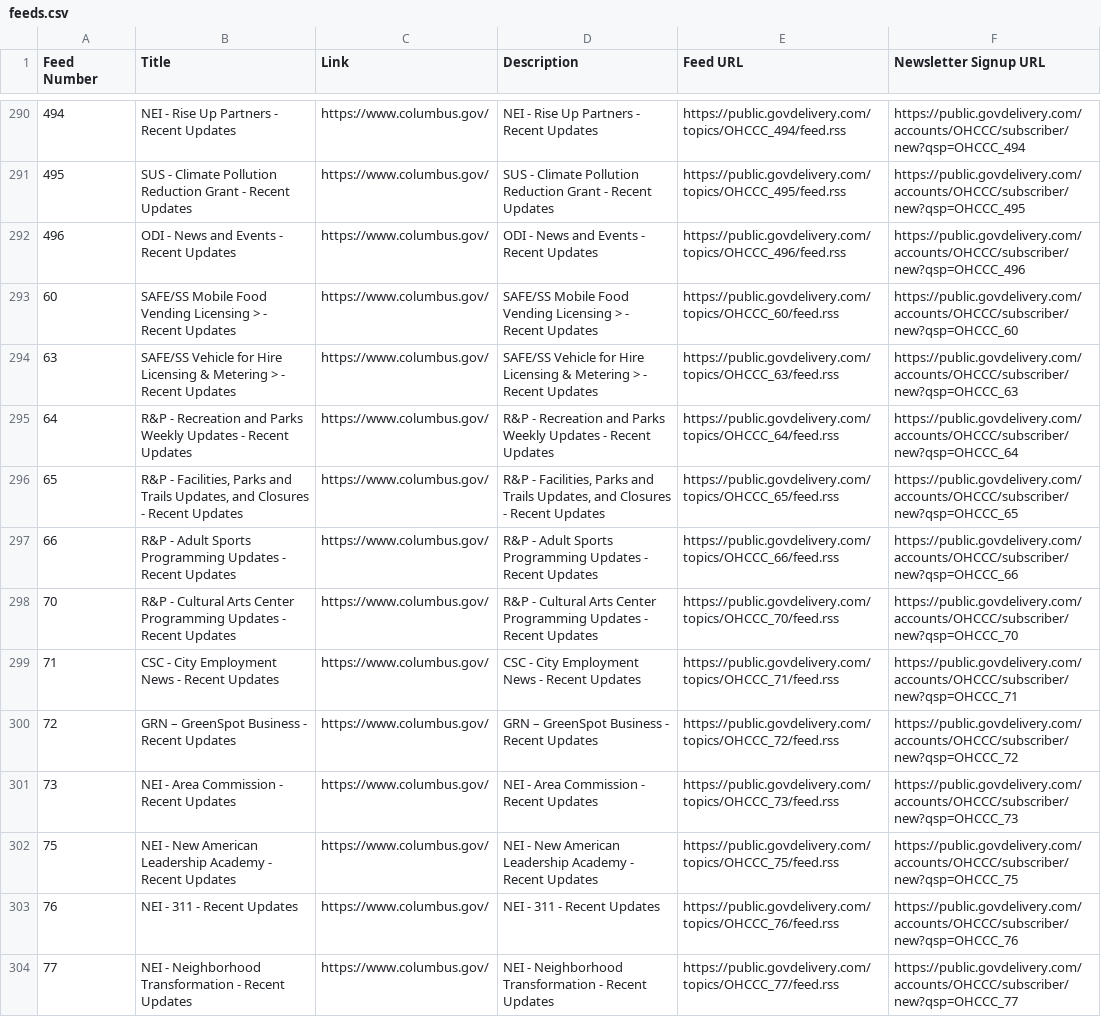
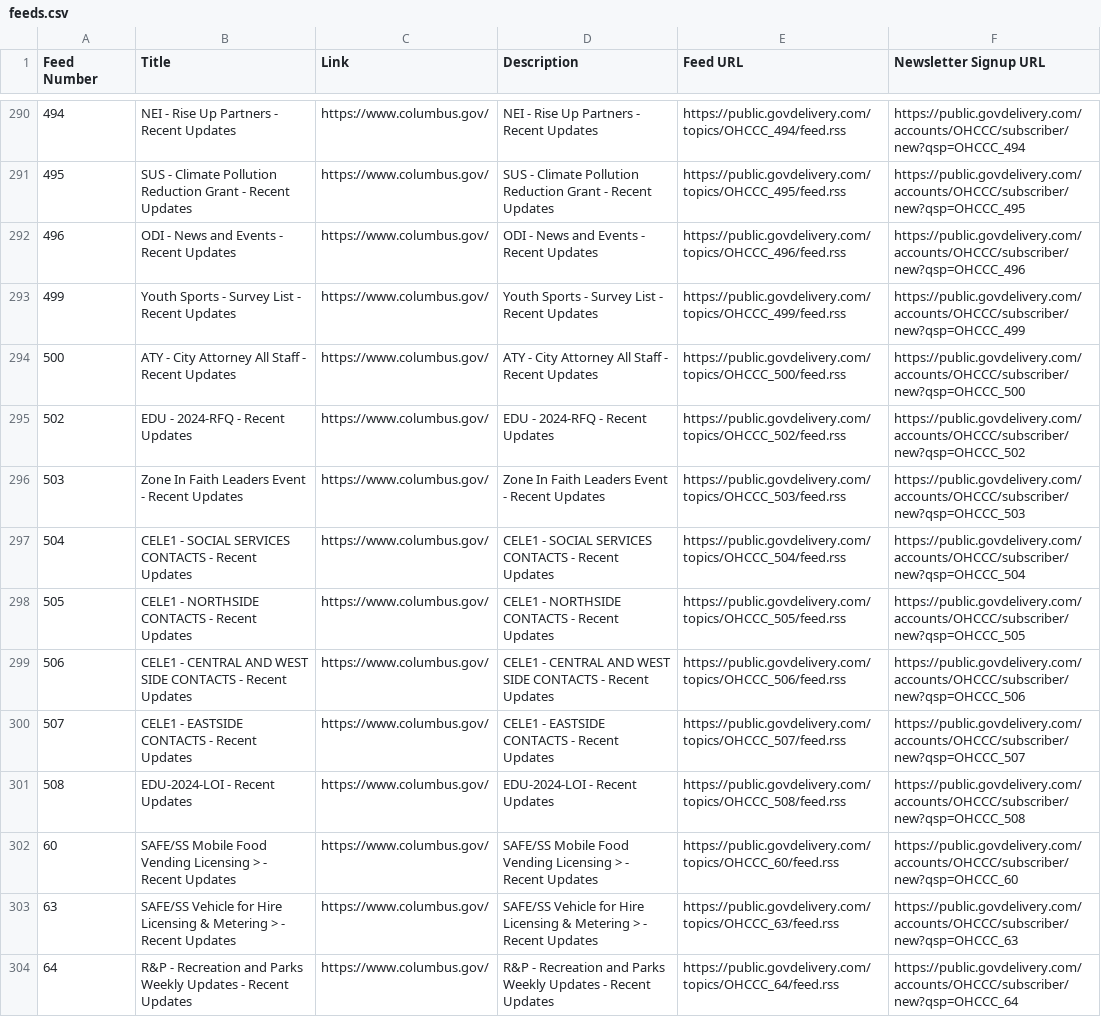
Before and after one commit to benlk/columbus-govdelivery-rss, a CSV file: feeds.csv, drawn as a sheet; only a part is shown, gaps mark what is left out; the shorter side is filled out with more unchanged rows; the diff names each change by its address in the sheet, - before the commit and + after, or states it on an @@ line.

```diff
--- a/feeds.csv
+++ b/feeds.csv
+row 293: 499 | Youth Sports - Survey List - Recent Updates | https://www.columbus.gov/ | Youth Sports - Survey List - Recent Updates | https://public.govdelivery.com/topics/OHCCC_499/feed.rss | https://public.govdelivery.com/accounts/OHCCC/subscriber/new?qsp=OHCCC_499
+row 294: 500 | ATY - City Attorney All Staff - Recent Updates | https://www.columbus.gov/ | ATY - City Attorney All Staff - Recent Updates | https://public.govdelivery.com/topics/OHCCC_500/feed.rss | https://public.govdelivery.com/accounts/OHCCC/subscriber/new?qsp=OHCCC_500
+row 295: 502 | EDU - 2024-RFQ - Recent Updates | https://www.columbus.gov/ | EDU - 2024-RFQ - Recent Updates | https://public.govdelivery.com/topics/OHCCC_502/feed.rss | https://public.govdelivery.com/accounts/OHCCC/subscriber/new?qsp=OHCCC_502
+row 296: 503 | Zone In Faith Leaders Event - Recent Updates | https://www.columbus.gov/ | Zone In Faith Leaders Event - Recent Updates | https://public.govdelivery.com/topics/OHCCC_503/feed.rss | https://public.govdelivery.com/accounts/OHCCC/subscriber/new?qsp=OHCCC_503
+row 297: 504 | CELE1 - SOCIAL SERVICES CONTACTS - Recent Updates | https://www.columbus.gov/ | CELE1 - SOCIAL SERVICES CONTACTS - Recent Updates | https://public.govdelivery.com/topics/OHCCC_504/feed.rss | https://public.govdelivery.com/accounts/OHCCC/subscriber/new?qsp=OHCCC_504
+row 298: 505 | CELE1 - NORTHSIDE CONTACTS - Recent Updates | https://www.columbus.gov/ | CELE1 - NORTHSIDE CONTACTS - Recent Updates | https://public.govdelivery.com/topics/OHCCC_505/feed.rss | https://public.govdelivery.com/accounts/OHCCC/subscriber/new?qsp=OHCCC_505
+row 299: 506 | CELE1 - CENTRAL AND WEST SIDE CONTACTS - Recent Updates | https://www.columbus.gov/ | CELE1 - CENTRAL AND WEST SIDE CONTACTS - Recent Updates | https://public.govdelivery.com/topics/OHCCC_506/feed.rss | https://public.govdelivery.com/accounts/OHCCC/subscriber/new?qsp=OHCCC_506
+row 300: 507 | CELE1 - EASTSIDE CONTACTS - Recent Updates | https://www.columbus.gov/ | CELE1 - EASTSIDE CONTACTS - Recent Updates | https://public.govdelivery.com/topics/OHCCC_507/feed.rss | https://public.govdelivery.com/accounts/OHCCC/subscriber/new?qsp=OHCCC_507
+row 301: 508 | EDU-2024-LOI - Recent Updates | https://www.columbus.gov/ | EDU-2024-LOI - Recent Updates | https://public.govdelivery.com/topics/OHCCC_508/feed.rss | https://public.govdelivery.com/accounts/OHCCC/subscriber/new?qsp=OHCCC_508
```
Also changed, not shown: 1 other file.
